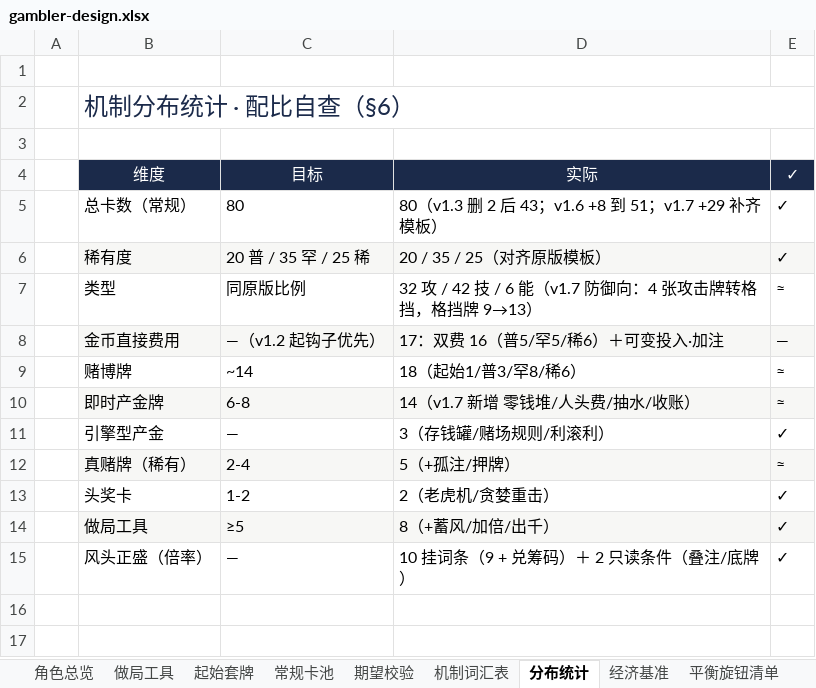
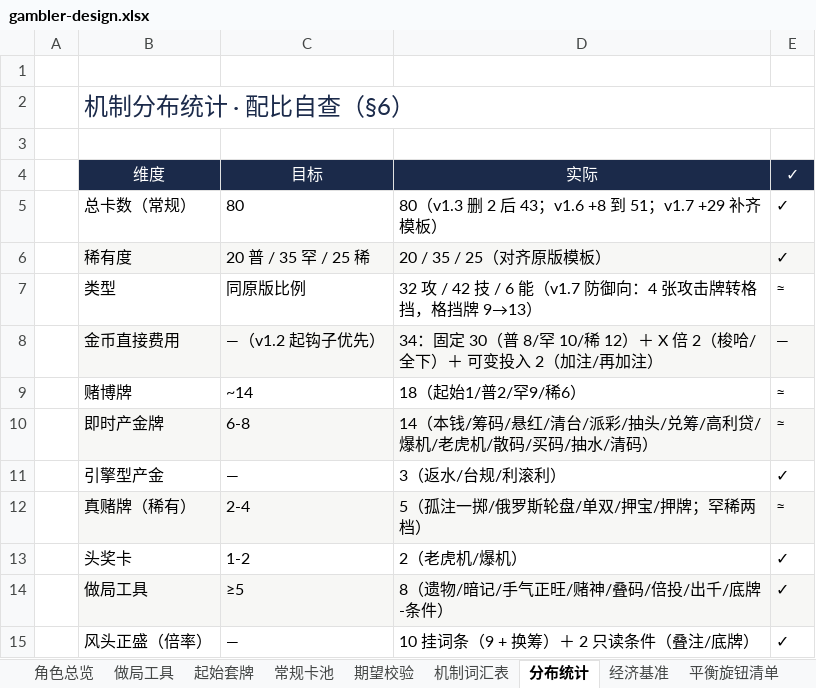
Before and after one commit to hknnn99222/sts2-mod, an Excel workbook: docs/design/gambler-design.xlsx, sheet 分布统计, drawn as a sheet; values as stored, in another font and other column widths than the file's, no borders; the diff names each change by its address in the sheet, - before the commit and + after, or states it on an @@ line.

```diff
--- a/docs/design/gambler-design.xlsx (sheet 分布统计)
+++ b/docs/design/gambler-design.xlsx (sheet 分布统计)
-D8: 17：双费 16（普5/罕5/稀6）＋可变投入·加注
+D8: 34：固定 30（普 8/罕 10/稀 12）＋ X 倍 2（梭哈/全下）＋ 可变投入 2（加注/再加注）
-D9: 18（起始1/普3/罕8/稀6）
+D9: 18（起始1/普2/罕9/稀6）
-D10: 14（v1.7 新增 零钱堆/人头费/抽水/收账）
+D10: 14（本钱/筹码/悬红/清台/派彩/抽头/兑筹/高利贷/爆机/老虎机/散码/买码/抽水/清码）
-D11: 3（存钱罐/赌场规则/利滚利）
+D11: 3（返水/台规/利滚利）
-D12: 5（+孤注/押牌）
+D12: 5（孤注一掷/俄罗斯轮盘/单双/押宝/押牌；罕稀两档）
-D13: 2（老虎机/贪婪重击）
+D13: 2（老虎机/爆机）
-D14: 8（+蓄风/加倍/出千）
+D14: 8（遗物/暗记/手气正旺/赌神/叠码/倍投/出千/底牌-条件）
-D15: 10 挂词条（9 + 兑筹码）＋ 2 只读条件（叠注/底牌）
+D15: 10 挂词条（9 + 换筹）＋ 2 只读条件（叠注/底牌）
```
Also changed, not shown: sheet 期望校验, sheet 常规卡池, sheet 角色总览, sheet 平衡旋钮清单, sheet 起始套牌, docs/design/gambler-cards.xlsx, 2 other files.
